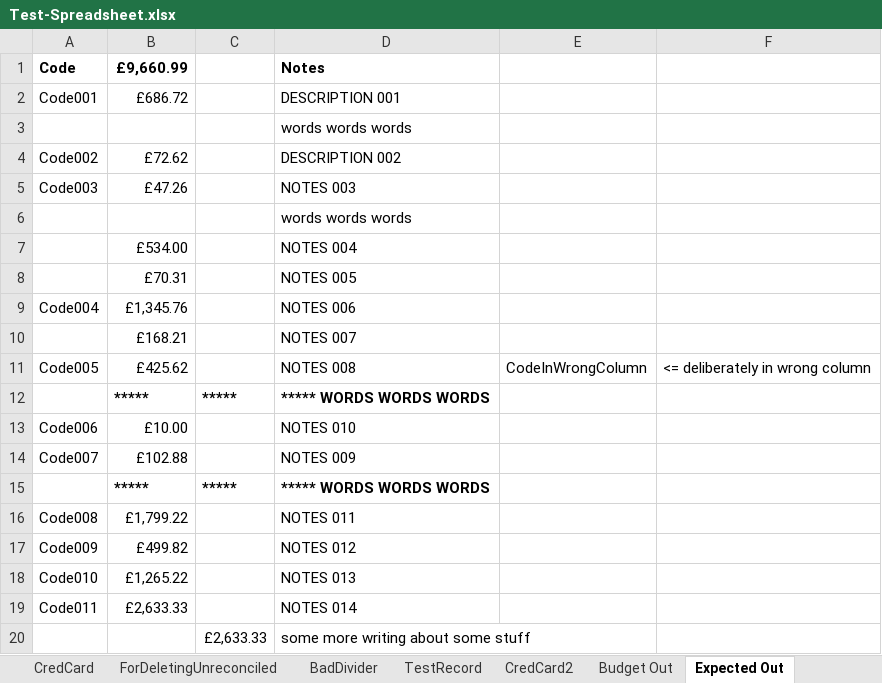
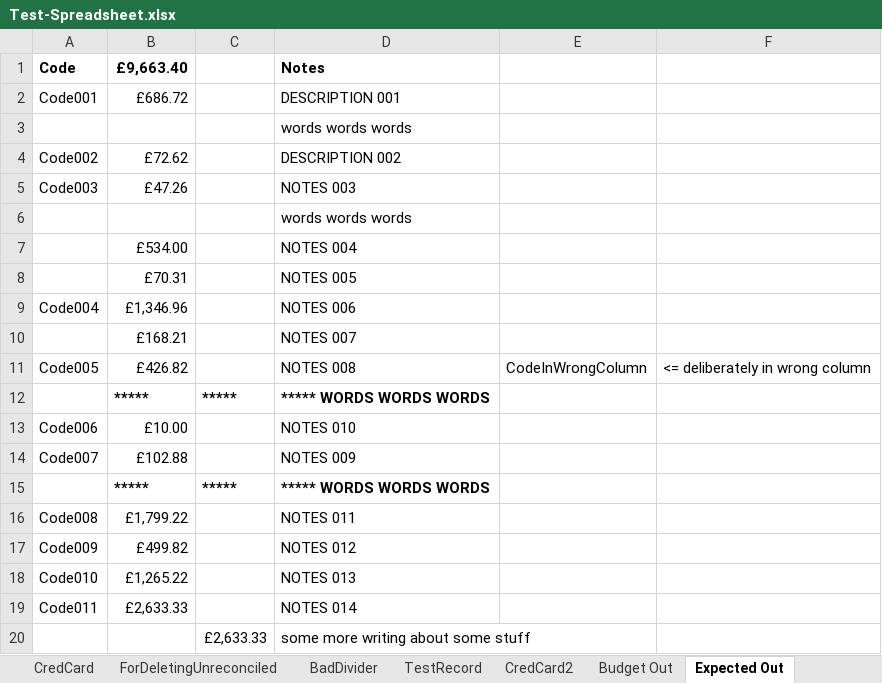
Before and after one commit to claresudbery/Reconciliate, an Excel workbook: spreadsheet-samples/Test-Spreadsheet.xlsx, sheet Expected Out, drawn as a sheet; values as stored, in another font and other column widths than the file's, no borders; the diff names each change by its address in the sheet, - before the commit and + after, or states it on an @@ line.

```diff
--- a/spreadsheet-samples/Test-Spreadsheet.xlsx (sheet Expected Out)
+++ b/spreadsheet-samples/Test-Spreadsheet.xlsx (sheet Expected Out)
-B1: £9,660.99
+B1: £9,663.40
-B9: £1,345.76
+B9: £1,346.96
-B11: £425.62
+B11: £426.82
```
Also changed, not shown: sheet TestRecord, sheet Budget Out, 6 other files.
